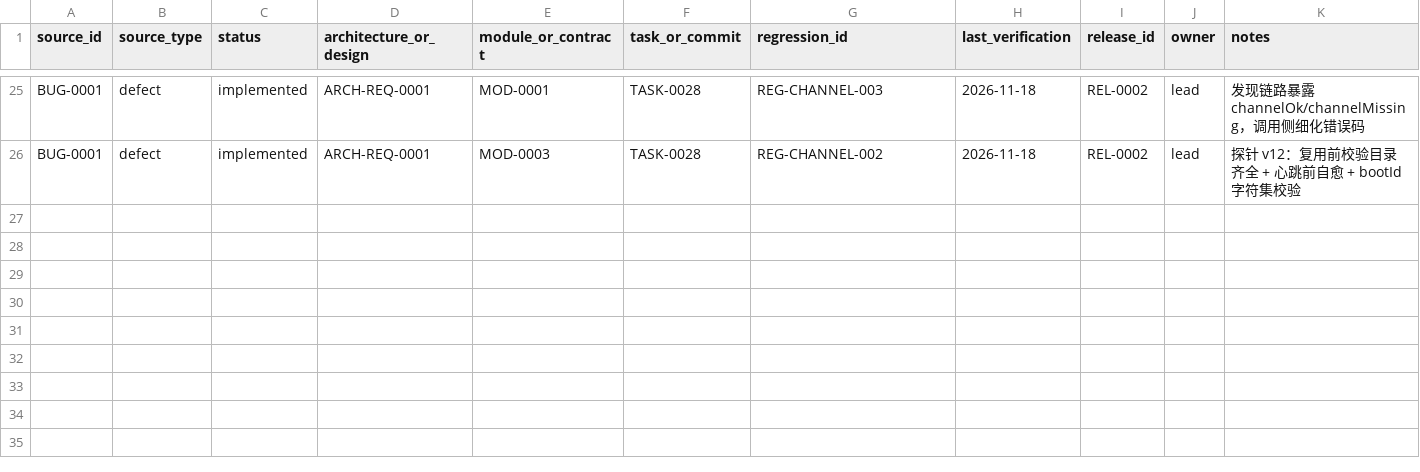
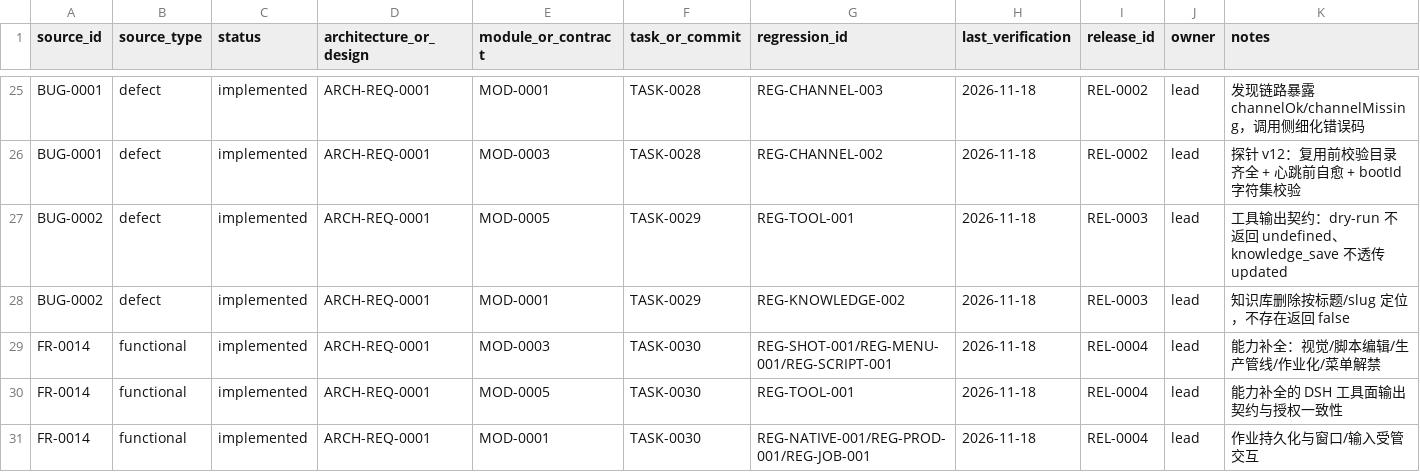
Before and after one commit to seeseeczl/DSH-Bridge, a CSV file: docs/00-governance/traceability.csv, drawn as a sheet; only a part is shown, gaps mark what is left out.

```diff
--- a/docs/00-governance/traceability.csv
+++ b/docs/00-governance/traceability.csv
@@ -26 +26,6 @@ BUG-0001,defect,implemented,ARCH-REQ-0001,MOD-0001,TASK-0028,REG-CHANNEL-003,202
 BUG-0001,defect,implemented,ARCH-REQ-0001,MOD-0003,TASK-0028,REG-CHANNEL-002,2026-11-18,REL-0002,lead,探针 v12：复用前校验目录齐全 + 心跳前自愈 + bootId 字符集校验
+BUG-0002,defect,implemented,ARCH-REQ-0001,MOD-0005,TASK-0029,REG-TOOL-001,2026-11-18,REL-0003,lead,工具输出契约：dry-run 不返回 undefined、knowledge_save 不透传 updated
+BUG-0002,defect,implemented,ARCH-REQ-0001,MOD-0001,TASK-0029,REG-KNOWLEDGE-002,2026-11-18,REL-0003,lead,知识库删除按标题/slug 定位，不存在返回 false
+FR-0014,functional,implemented,ARCH-REQ-0001,MOD-0003,TASK-0030,REG-SHOT-001/REG-MENU-001/REG-SCRIPT-001,2026-11-18,REL-0004,lead,能力补全：视觉/脚本编辑/生产管线/作业化/菜单解禁
+FR-0014,functional,implemented,ARCH-REQ-0001,MOD-0005,TASK-0030,REG-TOOL-001,2026-11-18,REL-0004,lead,能力补全的 DSH 工具面输出契约与授权一致性
+FR-0014,functional,implemented,ARCH-REQ-0001,MOD-0001,TASK-0030,REG-NATIVE-001/REG-PROD-001/REG-JOB-001,2026-11-18,REL-0004,lead,作业持久化与窗口/输入受管交互
```
Also changed, not shown: 26 other files.
